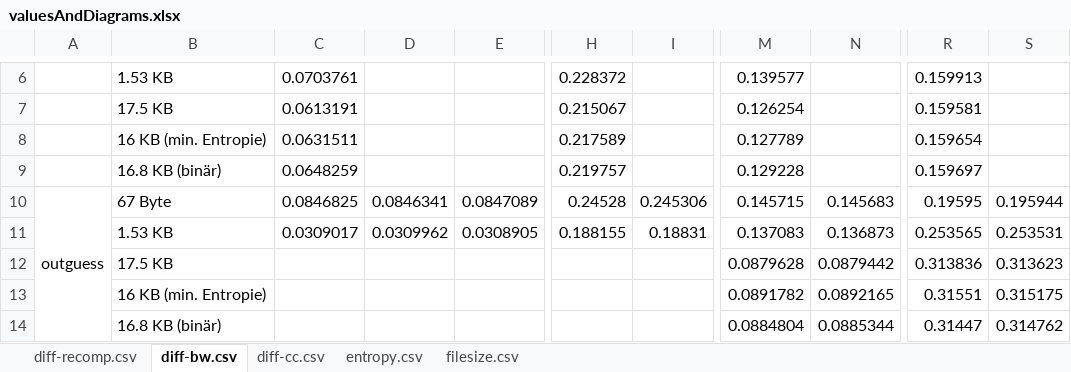
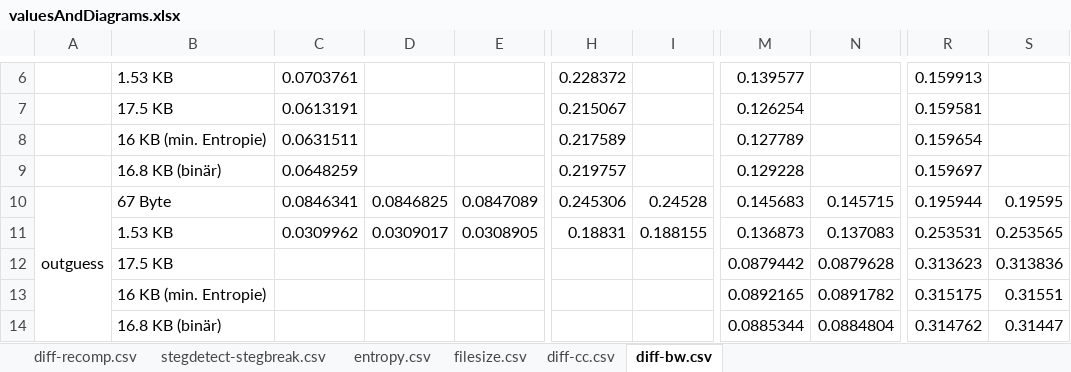
Before and after one commit to bh-8/amsl-it-security-projects, an Excel workbook: SMKITS5/docs/annotatedAnalysis/valuesAndDiagrams.xlsx, sheet diff-bw.csv, drawn as a sheet; only a part is shown, gaps mark what is left out; values as stored, in another font and other column widths than the file's, no borders; charts and pictures not drawn; the diff covers the shown part only; the diff names each change by its address in the sheet, - before the commit and + after, or states it on an @@ line.

```diff
--- a/SMKITS5/docs/annotatedAnalysis/valuesAndDiagrams.xlsx (sheet diff-bw.csv)
+++ b/SMKITS5/docs/annotatedAnalysis/valuesAndDiagrams.xlsx (sheet diff-bw.csv)
+sheet tab: stegdetect-stegbreak.csv
@@ sheet tab order changed: diff-recomp.csv | stegdetect-stegbreak.csv | entropy.csv | filesize.csv | diff-cc.csv | diff-bw.csv @@
-C10: 0.0846825
+C10: 0.0846341
-D10: 0.0846341
+D10: 0.0846825
-H10: 0.24528
+H10: 0.245306
-I10: 0.245306
+I10: 0.24528
-M10: 0.145715
+M10: 0.145683
-N10: 0.145683
+N10: 0.145715
-R10: 0.19595
+R10: 0.195944
-S10: 0.195944
+S10: 0.19595
-C11: 0.0309017
+C11: 0.0309962
-D11: 0.0309962
+D11: 0.0309017
-H11: 0.188155
+H11: 0.18831
-I11: 0.18831
+I11: 0.188155
-M11: 0.137083
+M11: 0.136873
-N11: 0.136873
+N11: 0.137083
-R11: 0.253565
+R11: 0.253531
-S11: 0.253531
+S11: 0.253565
-M12: 0.0879628
+M12: 0.0879442
-N12: 0.0879442
+N12: 0.0879628
-R12: 0.313836
+R12: 0.313623
-S12: 0.313623
+S12: 0.313836
-M13: 0.0891782
+M13: 0.0892165
-N13: 0.0892165
+N13: 0.0891782
-R13: 0.31551
+R13: 0.315175
-S13: 0.315175
+S13: 0.31551
-M14: 0.0884804
+M14: 0.0885344
-N14: 0.0885344
+N14: 0.0884804
-R14: 0.31447
+R14: 0.314762
-S14: 0.314762
+S14: 0.31447
```
Also changed, not shown: 50 edited cells elsewhere in this sheet, sheet entropy.csv, sheet filesize.csv, charts or pictures, 1 other file.
